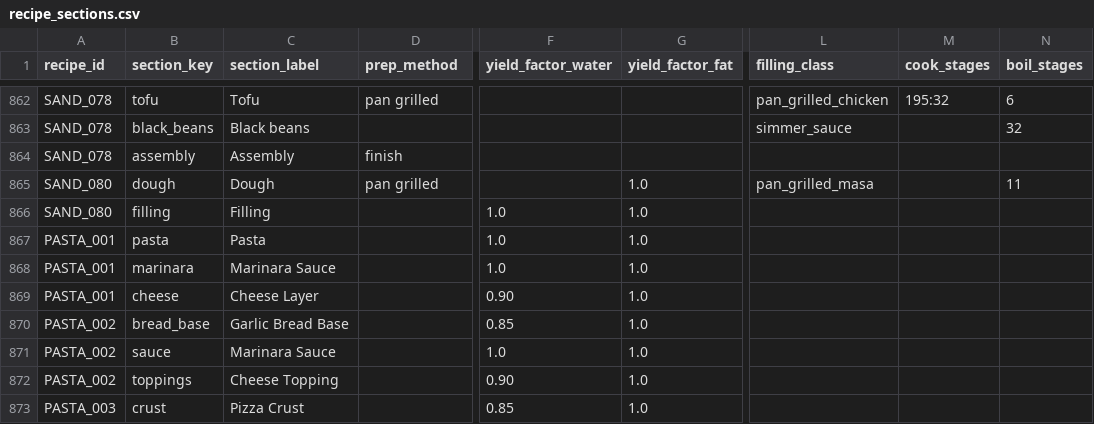
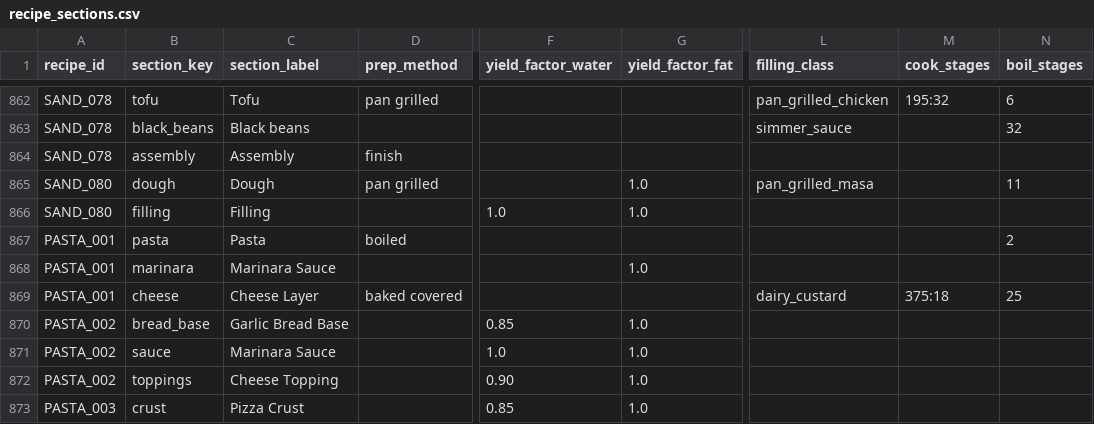
Before and after one commit to tlgeorgemailcom/daily-plate, a CSV file: recipes_v3/data/recipe_sections.csv, drawn as a sheet; only a part is shown, gaps mark what is left out; the diff names each change by its address in the sheet, - before the commit and + after, or states it on an @@ line.

```diff
--- a/recipes_v3/data/recipe_sections.csv
+++ b/recipes_v3/data/recipe_sections.csv
-D867 (prep_method): (empty)
+D867 (prep_method): boiled
-F867:F868 (yield_factor_water): 1.0
+F867:F868 (yield_factor_water): (empty)
-G867 (yield_factor_fat): 1.0
+G867 (yield_factor_fat): (empty)
-N867 (boil_stages): (empty)
+N867 (boil_stages): 2
-D869 (prep_method): (empty)
+D869 (prep_method): baked covered
-F869 (yield_factor_water): 0.90
+F869 (yield_factor_water): (empty)
-G869 (yield_factor_fat): 1.0
+G869 (yield_factor_fat): (empty)
-L869 (filling_class): (empty)
+L869 (filling_class): dairy_custard
-M869 (cook_stages): (empty)
+M869 (cook_stages): 375:18
-N869 (boil_stages): (empty)
+N869 (boil_stages): 25
```
Also changed, not shown: recipes_v3/data/recipe_instructions.csv, recipes_v3/data/recipes.csv, 1 other file.
